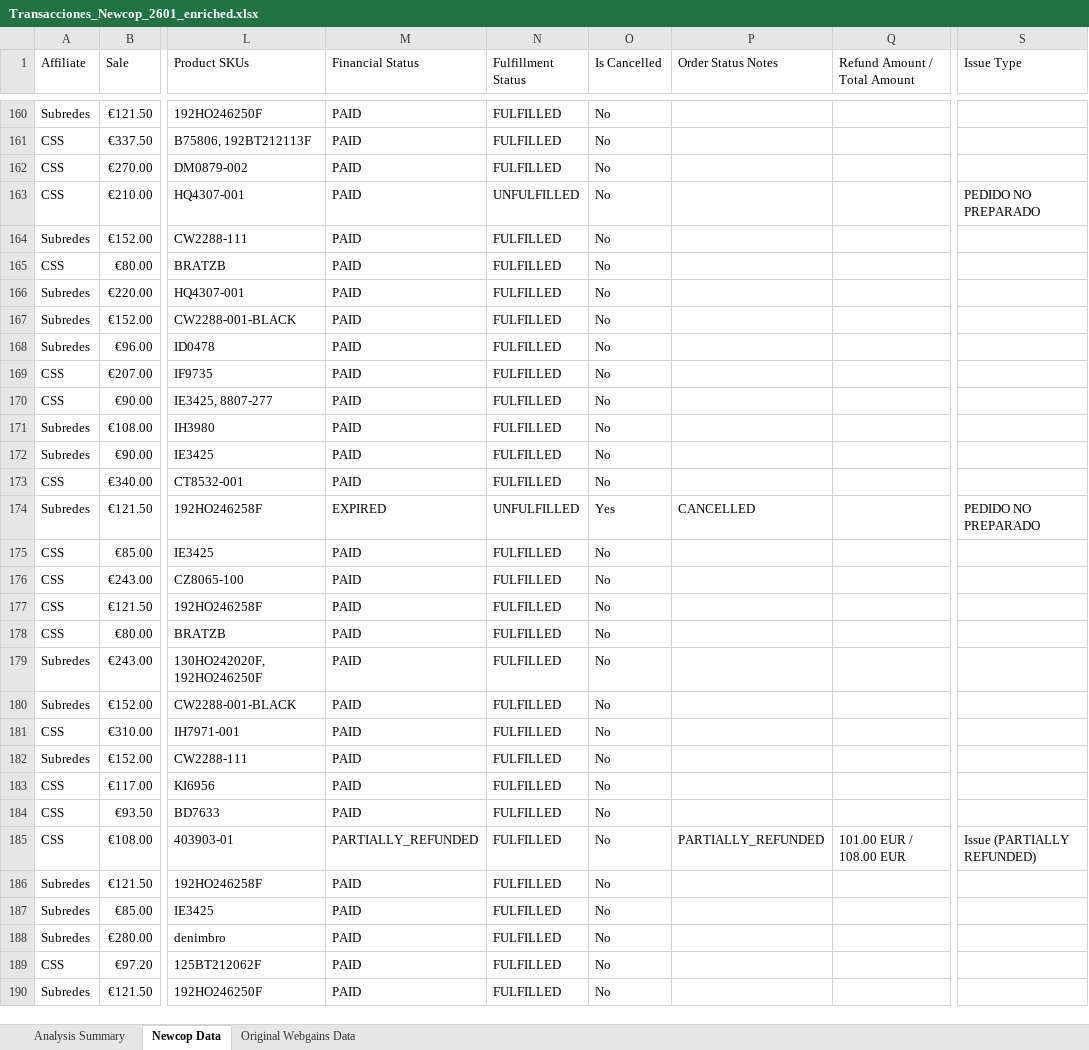
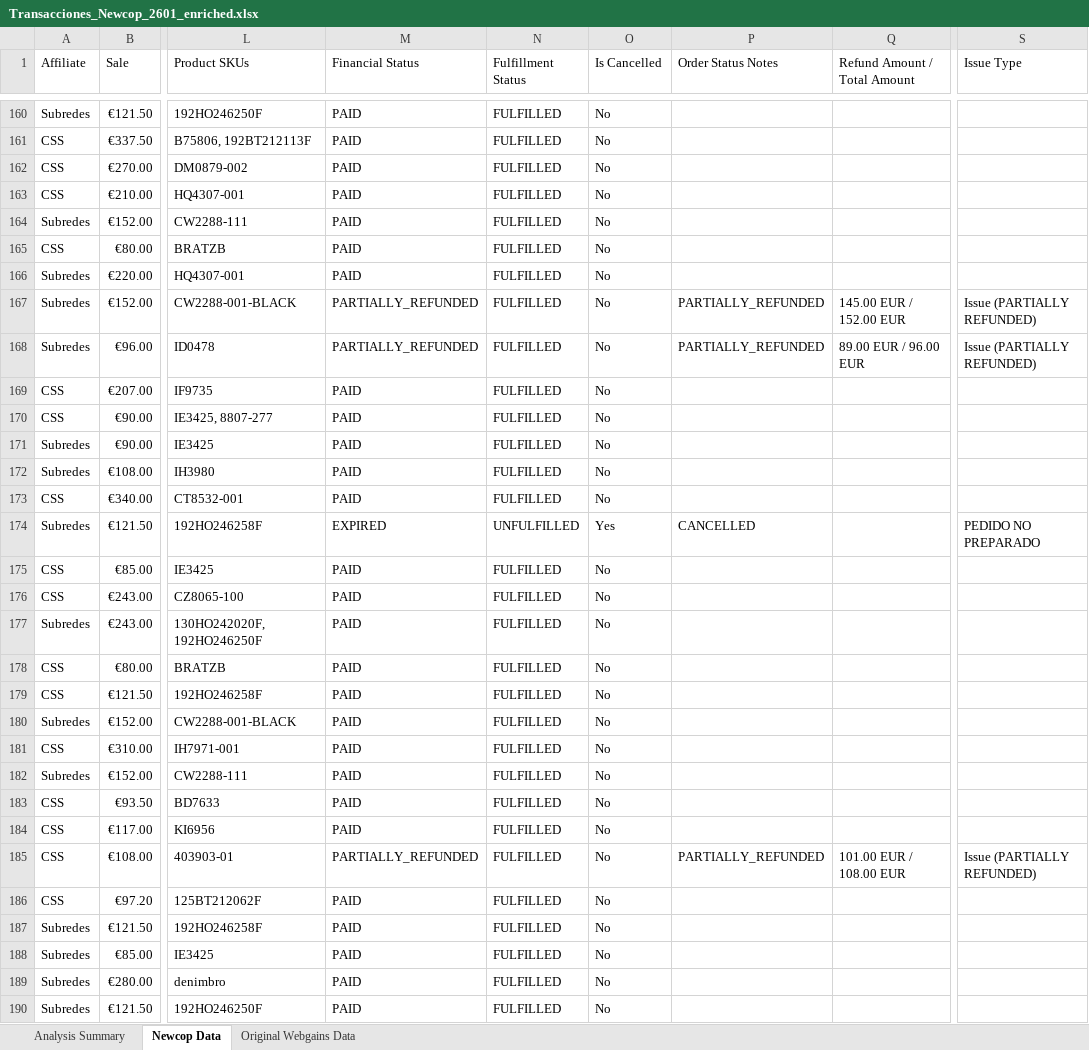
Before and after one commit to jiaxiangcheng/newcop-tools, an Excel workbook: scripts/generate_report_from_webgains/enriched_webgains_reports/Transacciones_Newcop_2601_enriched.xlsx, sheet Newcop Data, drawn as a sheet; only a part is shown, gaps mark what is left out; values as stored, in another font and other column widths than the file's, no cell formats; the diff covers the shown part only; the diff names each change by its address in the sheet, - before the commit and + after, or states it on an @@ line.

Commit message:
Add Merged Output Option for Webgains Report Enricher
This commit introduces a new feature in the Webgains report generation process, allowing users to choose between separate output files per month or a single merged file containing all data. The main CLI is updated to prompt users for their preferred output format when batch mode is selected. Additionally, the report processing logic is enhanced to handle the merged output, including detailed logging of the processing summary and results. This change improves the flexibility and usability of the report generation feature.

```diff
--- a/scripts/generate_report_from_webgains/enriched_webgains_reports/Transacciones_Newcop_2601_enriched.xlsx (sheet Newcop Data)
+++ b/scripts/generate_report_from_webgains/enriched_webgains_reports/Transacciones_Newcop_2601_enriched.xlsx (sheet Newcop Data)
-N163 (Fulfillment Status): UNFULFILLED
+N163 (Fulfillment Status): FULFILLED
-S163 (Issue Type): PEDIDO NO PREPARADO
+S163 (Issue Type): (empty)
-M167:M168 (Financial Status): PAID
+M167:M168 (Financial Status): PARTIALLY_REFUNDED
-P167:P168 (Order Status Notes): (empty)
+P167:P168 (Order Status Notes): PARTIALLY_REFUNDED
-Q167 (Refund Amount / Total Amount): (empty)
+Q167 (Refund Amount / Total Amount): 145.00 EUR / 152.00 EUR
-S167:S168 (Issue Type): (empty)
+S167:S168 (Issue Type): Issue (PARTIALLY REFUNDED)
-Q168 (Refund Amount / Total Amount): (empty)
+Q168 (Refund Amount / Total Amount): 89.00 EUR / 96.00 EUR
@@ row 172 moved to row 171: Subredes @@
@@ row 179 moved to row 177: Subredes @@
@@ row 184 moved to row 183: CSS @@
@@ row 189 moved to row 186: CSS @@
```
Also changed, not shown: 11 added rows, 11 removed rows, 101 moved rows and 38 edited cells elsewhere in this sheet, sheet Original Webgains Data, sheet Analysis Summary, cell formats, scripts/generate_report_from_webgains/enriched_webgains_reports/Transacciones_Newcop_2511_enriched.xlsx, scripts/generate_report_from_webgains/enriched_webgains_reports/Transacciones_Newcop_2512_enriched.xlsx, 10 other files.
